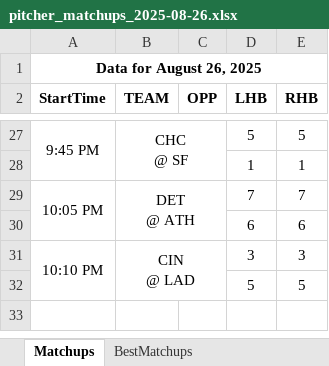
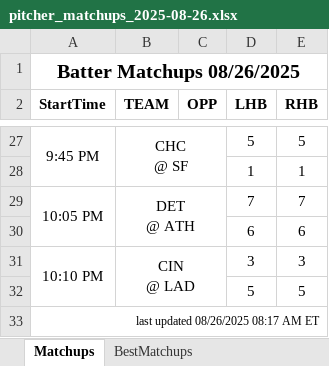
Before and after one commit to jrdogan/mlb-tools, an Excel workbook: pitcher_matchups_2025-08-26.xlsx, sheet Matchups, drawn as a sheet; only a part is shown, gaps mark what is left out; values as stored, in another font and other column widths than the file's, no borders; conditional formats not drawn; the diff names each change by its address in the sheet, - before the commit and + after, or states it on an @@ line.

Commit message:
Update pitcher_matchups_2025-08-26.xlsx

```diff
--- a/pitcher_matchups_2025-08-26.xlsx (sheet Matchups)
+++ b/pitcher_matchups_2025-08-26.xlsx (sheet Matchups)
-A1 (StartTime): Data for August 26, 2025
+A1 (StartTime): Batter Matchups 08/26/2025
@@ A1 text size: larger @@
+row 33: last updated 08/26/2025 08:17 AM ET
```
Also changed, not shown: sheet BestMatchups.
